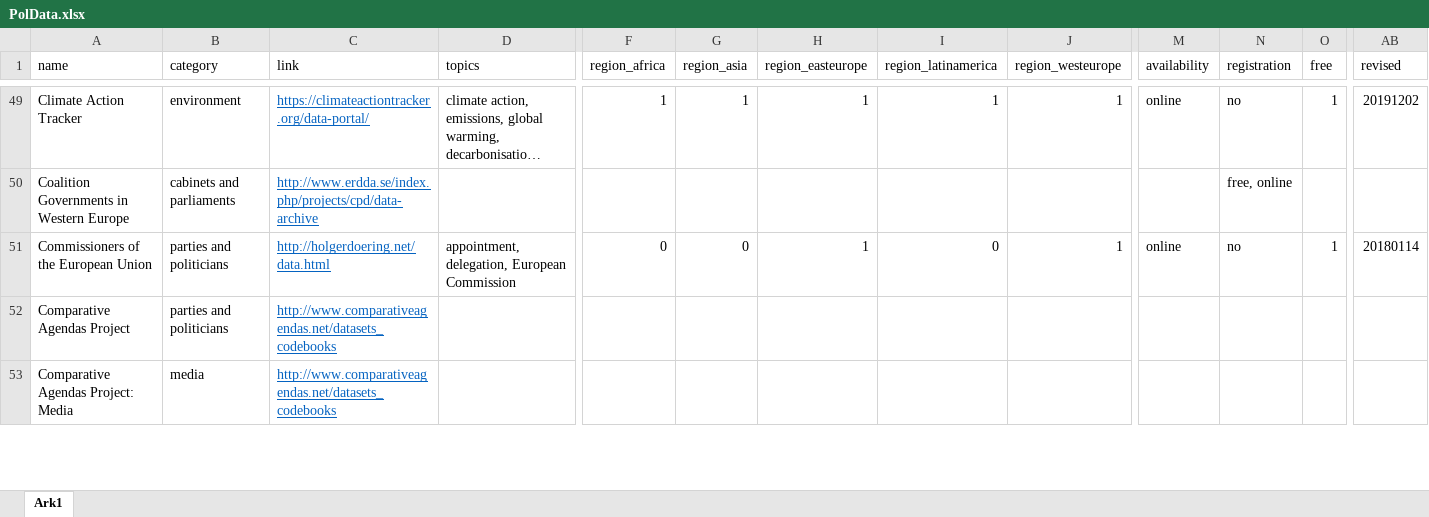
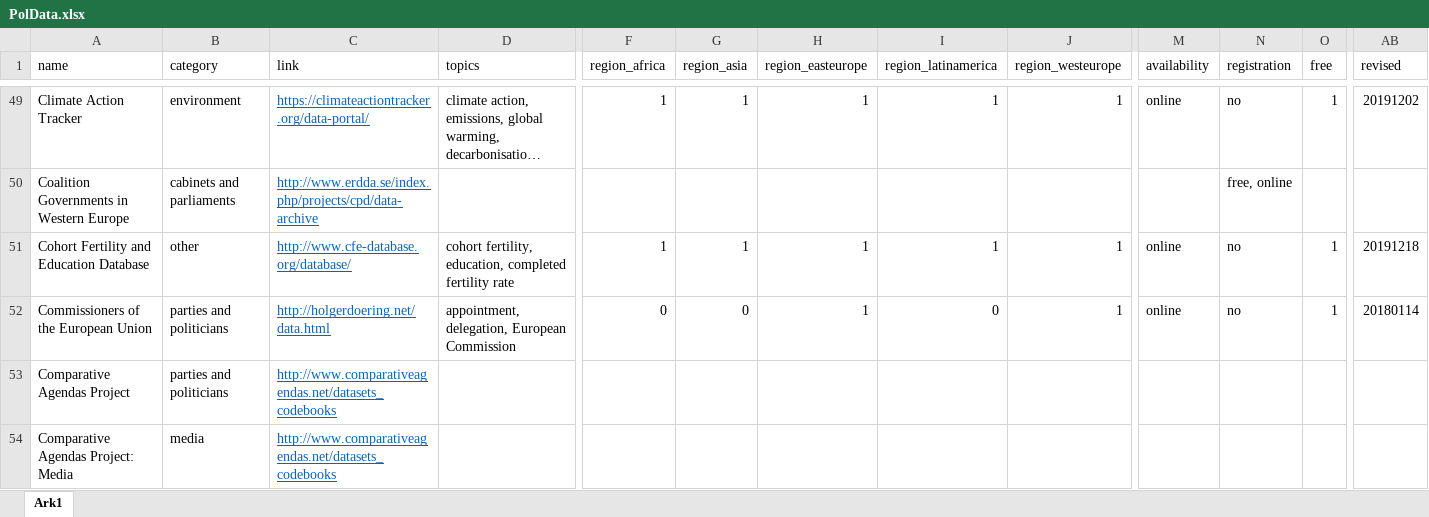
Before and after one commit to erikgahner/PolData, an Excel workbook: PolData.xlsx, sheet Ark1, drawn as a sheet; only a part is shown, gaps mark what is left out; long unchanged cells end in …; values as stored, in another font and other column widths than the file's, no borders; rows hold the shown columns only; the diff names each change by its address in the sheet, - before the commit and + after, or states it on an @@ line.

Commit message:
add 'Cohort Fertility and Education Database'

```diff
--- a/PolData.xlsx (sheet Ark1)
+++ b/PolData.xlsx (sheet Ark1)
+row 51: Cohort Fertility and Education Database | other | http://www.cfe-database.org/database/ | cohort fertility, education, completed fertility rate | 1 | 1 | 1 | 1 | 1 | online | no | 1 | 20191218
```
Also changed, not shown: 4 other files.
